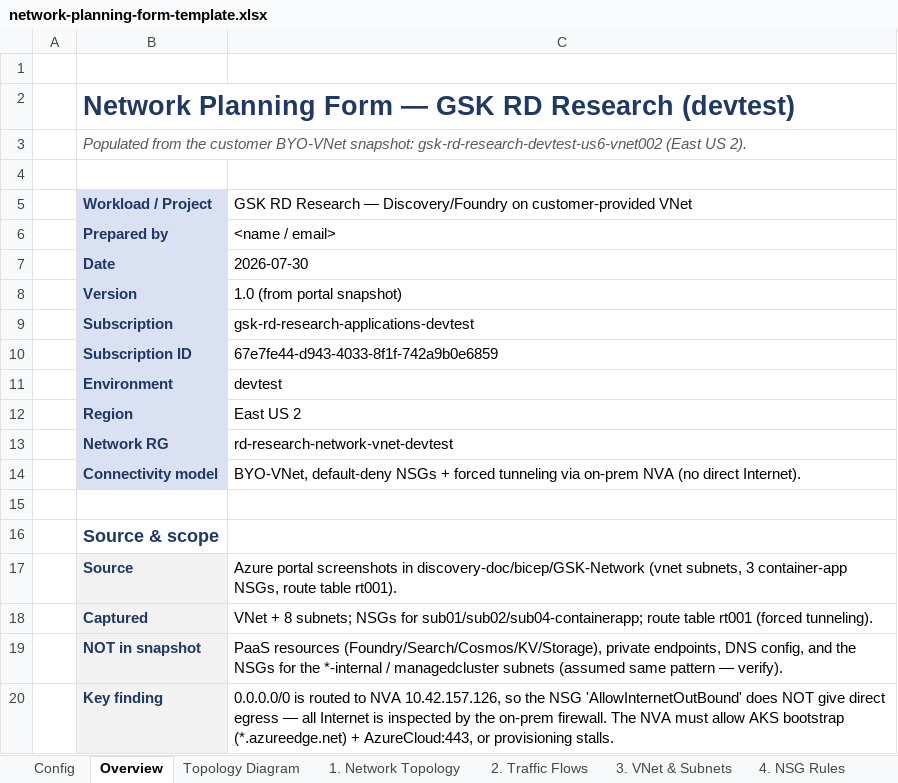
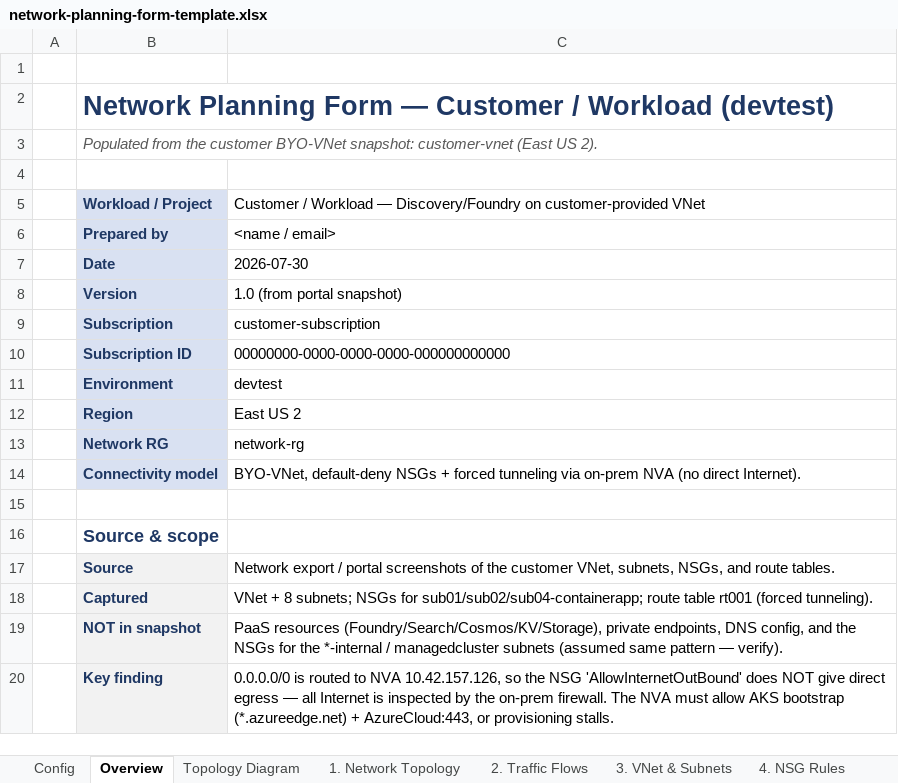
Before and after one commit to microsoft/discovery, an Excel workbook: utilities/onboarding-tool/scripts/stage1-planning/network-planning-form-template.xlsx, sheet Overview, drawn as a sheet; values as stored, in another font and other column widths than the file's, no borders; the diff names each change by its address in the sheet, - before the commit and + after, or states it on an @@ line.

```diff
--- a/utilities/onboarding-tool/scripts/stage1-planning/network-planning-form-template.xlsx (sheet Overview)
+++ b/utilities/onboarding-tool/scripts/stage1-planning/network-planning-form-template.xlsx (sheet Overview)
-B2: …Form — GSK RD Research (devtest)
+B2: …Form — Customer / Workload (devtest)
-B3: …BYO-VNet snapshot: gsk-rd-research-devtest-us6-vnet002 (East US…
+B3: …BYO-VNet snapshot: customer-vnet (East US…
-C5: GSK RD Research — Discovery/Foundry…
+C5: Customer / Workload — Discovery/Foundry…
-C9: gsk-rd-research-applications-devtest
+C9: customer-subscription
-C10: 67e7fe44-d943-4033-8f1f-742a9b0e6859
+C10: 00000000-0000-0000-0000-000000000000
-C13: rd-research-network-vnet-devtest
+C13: network-rg
-C17: Azure portal screenshots in discovery-doc/bicep/GSK-Network (vnet subnets, 3 container-app NSGs, route table rt001).
+C17: Network export / portal screenshots of the customer VNet, subnets, NSGs, and route tables.
```
Also changed, not shown: sheet 4. NSG Rules, sheet Config, sheet 1. Network Topology, sheet 3. VNet & Subnets, sheet 2. Traffic Flows, sheet Topology Diagram, 1 more sheet.
